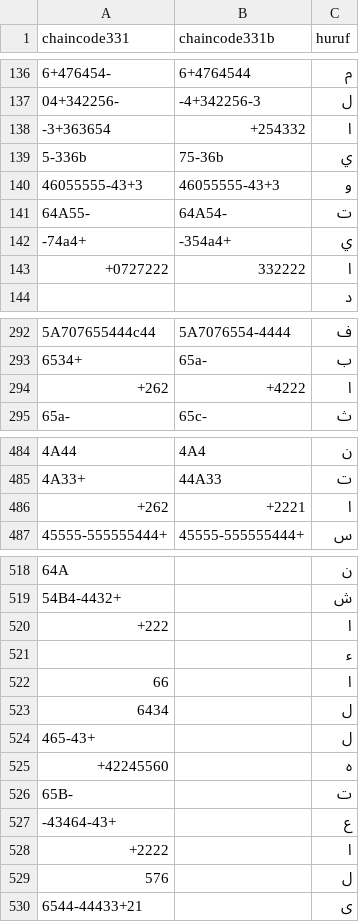
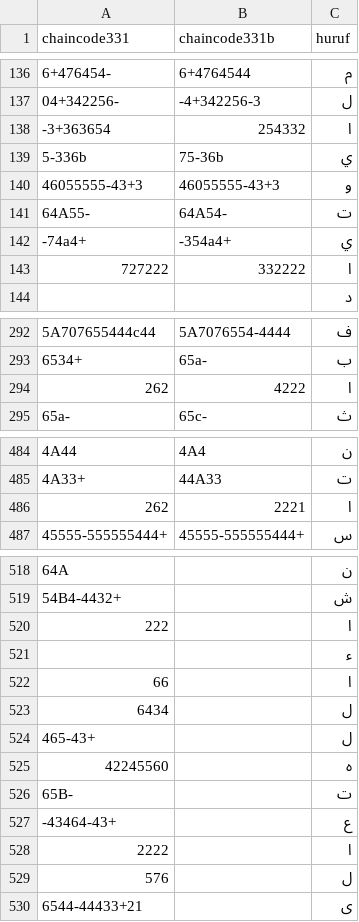
Before and after one commit to jendralhxr/cursive-scribe, a CSV file: perangjohorp1.csv, drawn as a sheet; only a part is shown, gaps mark what is left out; removed rows and columns are numbered as before the commit, all else as after; the diff covers the shown part only; the diff names each change by its address in the sheet, - before the commit and + after, or states it on an @@ line.

```diff
--- a/perangjohorp1.csv
+++ b/perangjohorp1.csv
-B138 (chaincode331b): +254332
+B138 (chaincode331b): 254332
-A143 (chaincode331): +0727222
+A143 (chaincode331): 727222
-row 294: +262 | +4222 | ا
+row 294: 262 | 4222 | ا
-row 486: +262 | +2221 | ا
+row 486: 262 | 2221 | ا
-A520 (chaincode331): +222
+A520 (chaincode331): 222
-A525 (chaincode331): +42245560
+A525 (chaincode331): 42245560
-A528 (chaincode331): +2222
+A528 (chaincode331): 2222
```
Also changed, not shown: 5 added rows, 5 removed rows and 44 edited cells elsewhere in this file, 1 other file.
